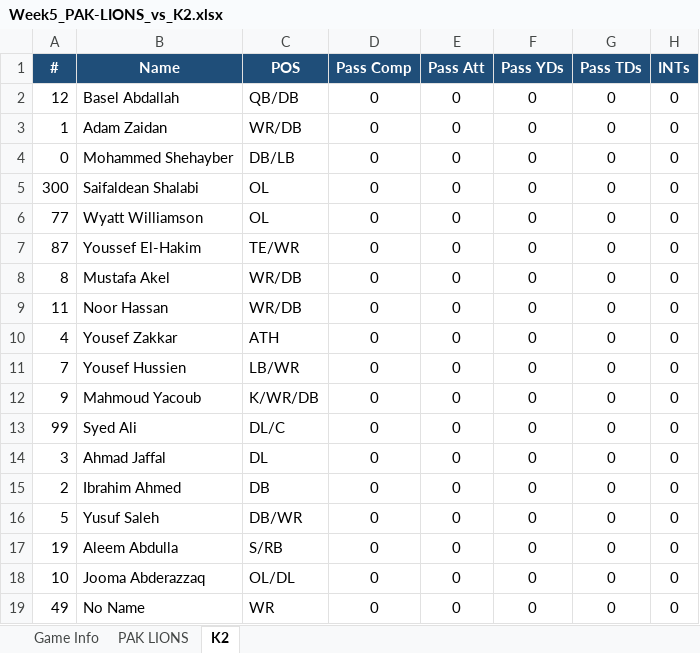
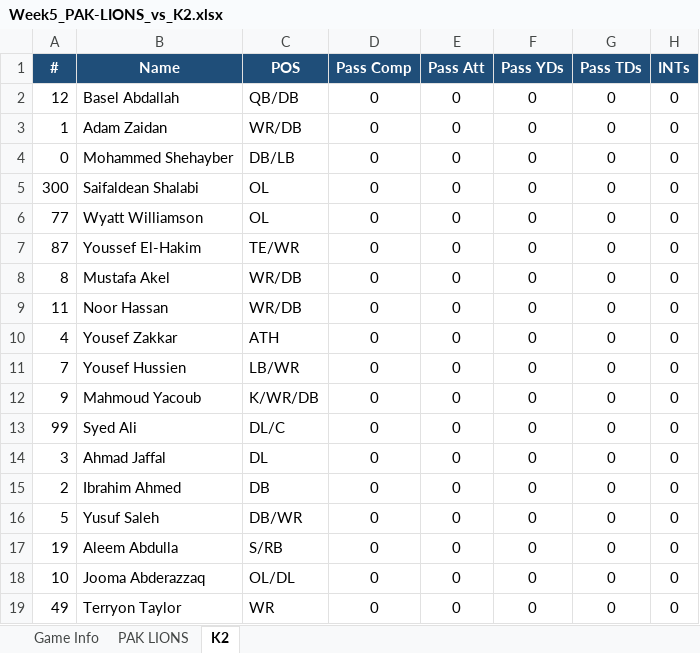
Before and after one commit to KxPFFL/KxPFFL.github.io, an Excel workbook: game-stats/Week5_PAK-LIONS_vs_K2.xlsx, sheet K2, drawn as a sheet; only a part is shown; values as stored, in another font and other column widths than the file's, no borders; the diff names each change by its address in the sheet, - before the commit and + after, or states it on an @@ line.

```diff
--- a/game-stats/Week5_PAK-LIONS_vs_K2.xlsx (sheet K2)
+++ b/game-stats/Week5_PAK-LIONS_vs_K2.xlsx (sheet K2)
-B19 (Name): No Name
+B19 (Name): Terryon Taylor
```
Also changed, not shown: game-stats/Week1_Desert-Lions_vs_K2.xlsx, game-stats/Week2_K2_vs_Falestine-Falcons.xlsx, 6 other files.
